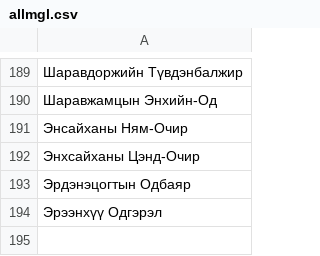
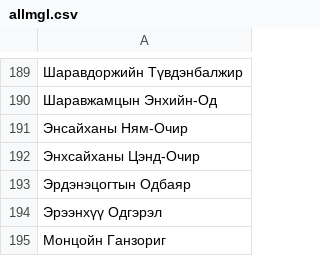
Before and after one commit to chintogtokh/UlaanbaatarBot, a CSV file: allmgl.csv, drawn as a sheet; only a part is shown, gaps mark what is left out; the diff names each change by its address in the sheet, - before the commit and + after, or states it on an @@ line.

```diff
--- a/allmgl.csv
+++ b/allmgl.csv
+row 195: Монцойн Ганзориг
```
Also changed, not shown: allpeople.csv.
